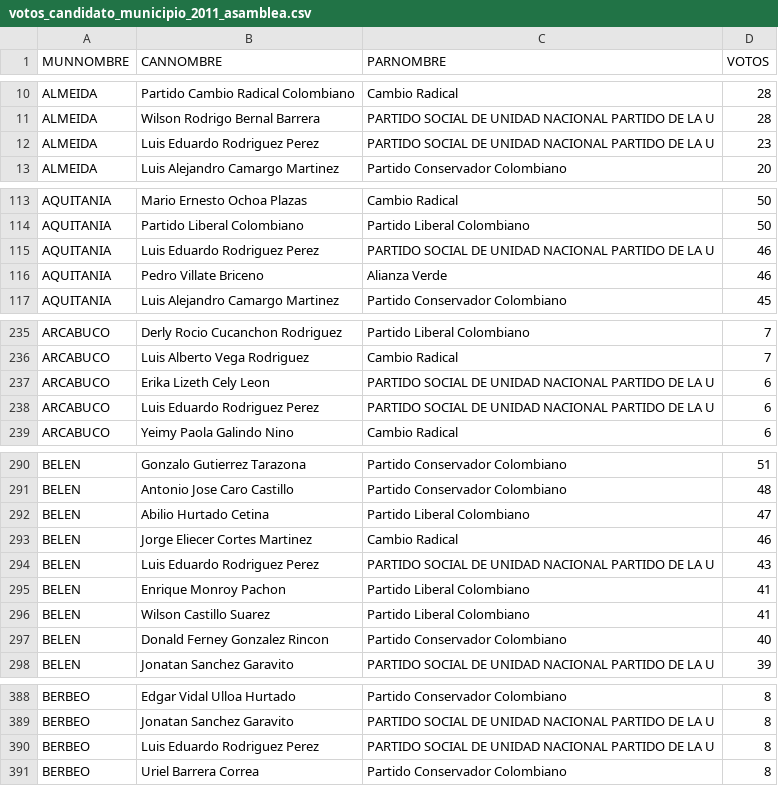
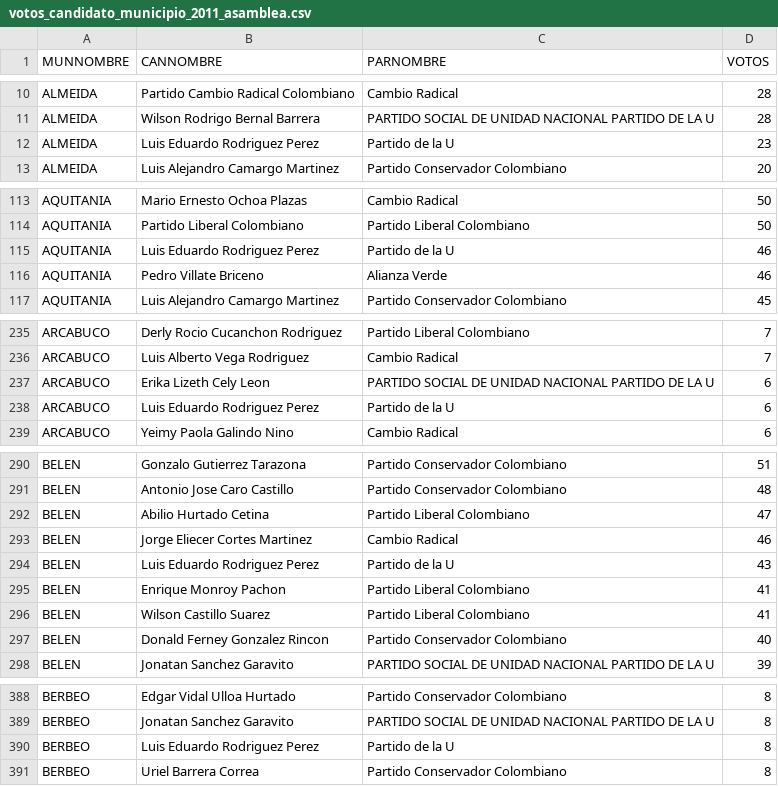
Before and after one commit to santiagohernandezrincon/observatorio-electoral-boyaca, a CSV file: data/votos_candidato_municipio_2011_asamblea.csv, drawn as a sheet; only a part is shown, gaps mark what is left out; the diff covers the shown part only.

```diff
--- a/data/votos_candidato_municipio_2011_asamblea.csv
+++ b/data/votos_candidato_municipio_2011_asamblea.csv
@@ -11,3 +11,3 @@ ALMEIDA;Partido Cambio Radical Colombiano;Cambio Radical;28
 ALMEIDA;Wilson Rodrigo Bernal Barrera;PARTIDO SOCIAL DE UNIDAD NACIONAL  PARTIDO DE LA U;28
-ALMEIDA;Luis Eduardo Rodriguez Perez;PARTIDO SOCIAL DE UNIDAD NACIONAL  PARTIDO DE LA U;23
+ALMEIDA;Luis Eduardo Rodriguez Perez;Partido de la U;23
 ALMEIDA;Luis Alejandro Camargo Martinez;Partido Conservador Colombiano;20
@@ -114,3 +114,3 @@ AQUITANIA;Mario Ernesto Ochoa Plazas;Cambio Radical;50
 AQUITANIA;Partido Liberal Colombiano;Partido Liberal Colombiano;50
-AQUITANIA;Luis Eduardo Rodriguez Perez;PARTIDO SOCIAL DE UNIDAD NACIONAL  PARTIDO DE LA U;46
+AQUITANIA;Luis Eduardo Rodriguez Perez;Partido de la U;46
 AQUITANIA;Pedro Villate Briceno;Alianza Verde;46
@@ -237,3 +237,3 @@ ARCABUCO;Luis Alberto Vega Rodriguez;Cambio Radical;7
 ARCABUCO;Erika Lizeth Cely Leon;PARTIDO SOCIAL DE UNIDAD NACIONAL  PARTIDO DE LA U;6
-ARCABUCO;Luis Eduardo Rodriguez Perez;PARTIDO SOCIAL DE UNIDAD NACIONAL  PARTIDO DE LA U;6
+ARCABUCO;Luis Eduardo Rodriguez Perez;Partido de la U;6
 ARCABUCO;Yeimy Paola Galindo Nino;Cambio Radical;6
@@ -293,3 +293,3 @@ BELEN;Abilio Hurtado Cetina;Partido Liberal Colombiano;47
 BELEN;Jorge Eliecer Cortes Martinez;Cambio Radical;46
-BELEN;Luis Eduardo Rodriguez Perez;PARTIDO SOCIAL DE UNIDAD NACIONAL  PARTIDO DE LA U;43
+BELEN;Luis Eduardo Rodriguez Perez;Partido de la U;43
 BELEN;Enrique Monroy Pachon;Partido Liberal Colombiano;41
@@ -389,3 +389,3 @@ BERBEO;Edgar Vidal Ulloa Hurtado;Partido Conservador Colombiano;8
 BERBEO;Jonatan Sanchez Garavito;PARTIDO SOCIAL DE UNIDAD NACIONAL  PARTIDO DE LA U;8
-BERBEO;Luis Eduardo Rodriguez Perez;PARTIDO SOCIAL DE UNIDAD NACIONAL  PARTIDO DE LA U;8
+BERBEO;Luis Eduardo Rodriguez Perez;Partido de la U;8
 BERBEO;Uriel Barrera Correa;Partido Conservador Colombiano;8
```
Also changed, not shown: 118 edited cells elsewhere in this file, data/votos_partido_municipio_2014_camara.csv, data/votos_partido_municipio_2014_senado.csv, 36 other files.
